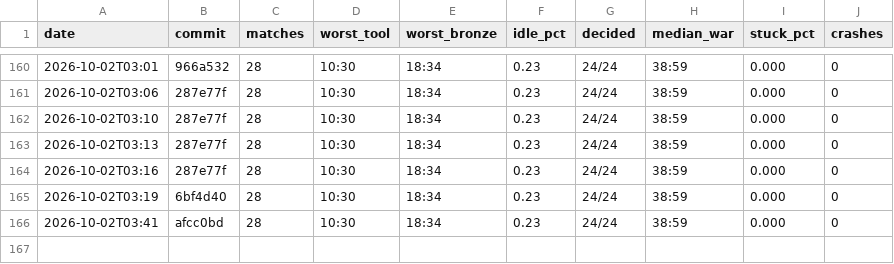
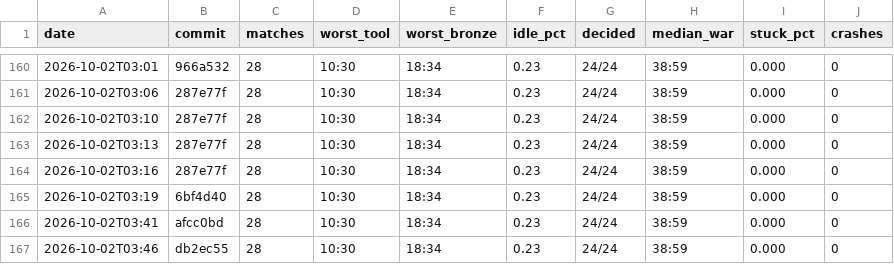
Before and after one commit to DigiMonk73/Empires, a CSV file: docs/metrics/ai.csv, drawn as a sheet; only a part is shown, gaps mark what is left out.

```diff
--- a/docs/metrics/ai.csv
+++ b/docs/metrics/ai.csv
@@ -166 +166,2 @@ date,commit,matches,worst_tool,worst_bronze,idle_pct,decided,median_war,stuck_pc
 2026-10-02T03:41,afcc0bd,28,10:30,18:34,0.23,24/24,38:59,0.000,0
+2026-10-02T03:46,db2ec55,28,10:30,18:34,0.23,24/24,38:59,0.000,0
```
Also changed, not shown: docs/metrics/battle.csv, docs/metrics/econ.csv, 6 other files.
